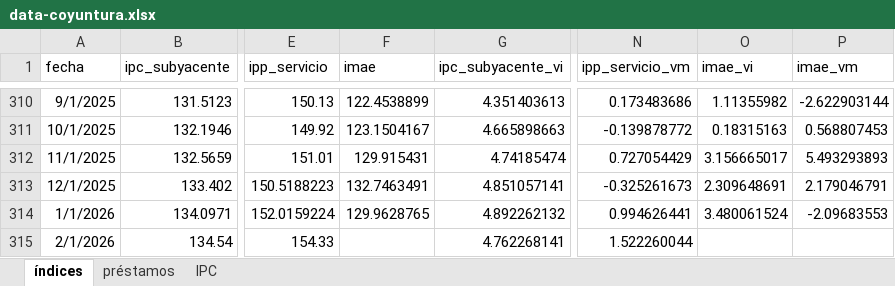
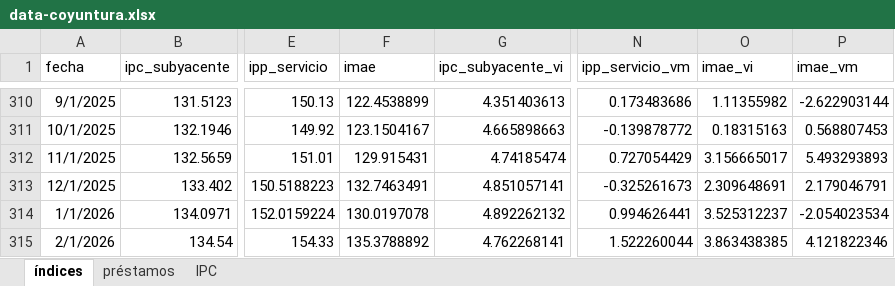
Before and after one commit to JoseBurg/monitor-coyuntura-analisis, an Excel workbook: data-coyuntura.xlsx, sheet índices, drawn as a sheet; only a part is shown, gaps mark what is left out; values as stored, in another font and other column widths than the file's, no borders; the diff names each change by its address in the sheet, - before the commit and + after, or states it on an @@ line.

```diff
--- a/data-coyuntura.xlsx (sheet índices)
+++ b/data-coyuntura.xlsx (sheet índices)
-F314 (imae): 129.9628765
+F314 (imae): 130.0197078
-O314 (imae_vi): 3.480061524
+O314 (imae_vi): 3.525312237
-P314 (imae_vm): -2.09683553
+P314 (imae_vm): -2.054023534
-F315 (imae): (empty)
+F315 (imae): 135.3788892
-O315 (imae_vi): (empty)
+O315 (imae_vi): 3.863438385
-P315 (imae_vm): (empty)
+P315 (imae_vm): 4.121822346
```
Also changed, not shown: 1 other file.
